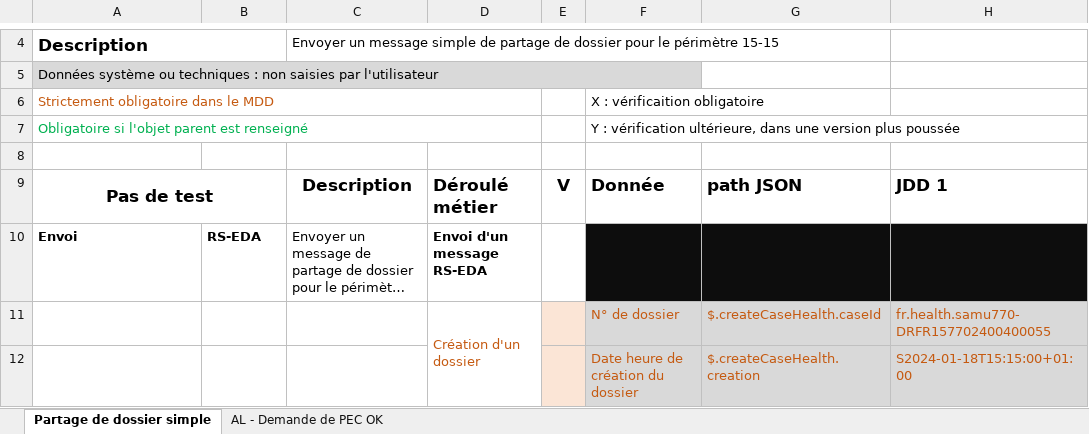
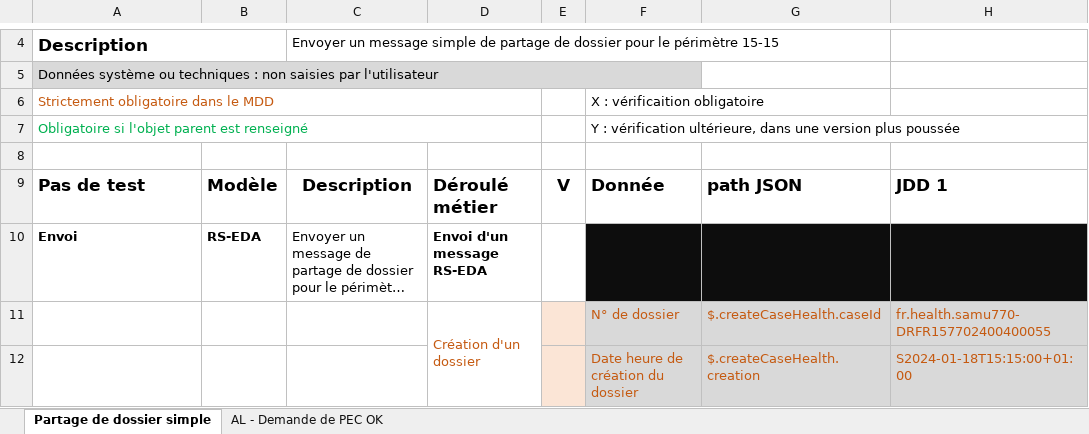
Before and after one commit to ansforge/SAMU-Hub-Modeles, an Excel workbook: csv_parser/test-cases-15-15.xlsx, sheet Partage de dossier simple, drawn as a sheet; only a part is shown, gaps mark what is left out; long unchanged cells end in …; values as stored, in another font and other column widths than the file's, no borders; conditional formats not drawn; the diff names each change by its address in the sheet, - before the commit and + after, or states it on an @@ line.

Commit message:
feat/test-case-parsing: update test-cases-15-15.xlsx

```diff
--- a/csv_parser/test-cases-15-15.xlsx (sheet Partage de dossier simple)
+++ b/csv_parser/test-cases-15-15.xlsx (sheet Partage de dossier simple)
-A9 alignment: center
+A9 alignment: left
-A9:B9 merged
-B9: (empty)
+B9: Modèle
```
